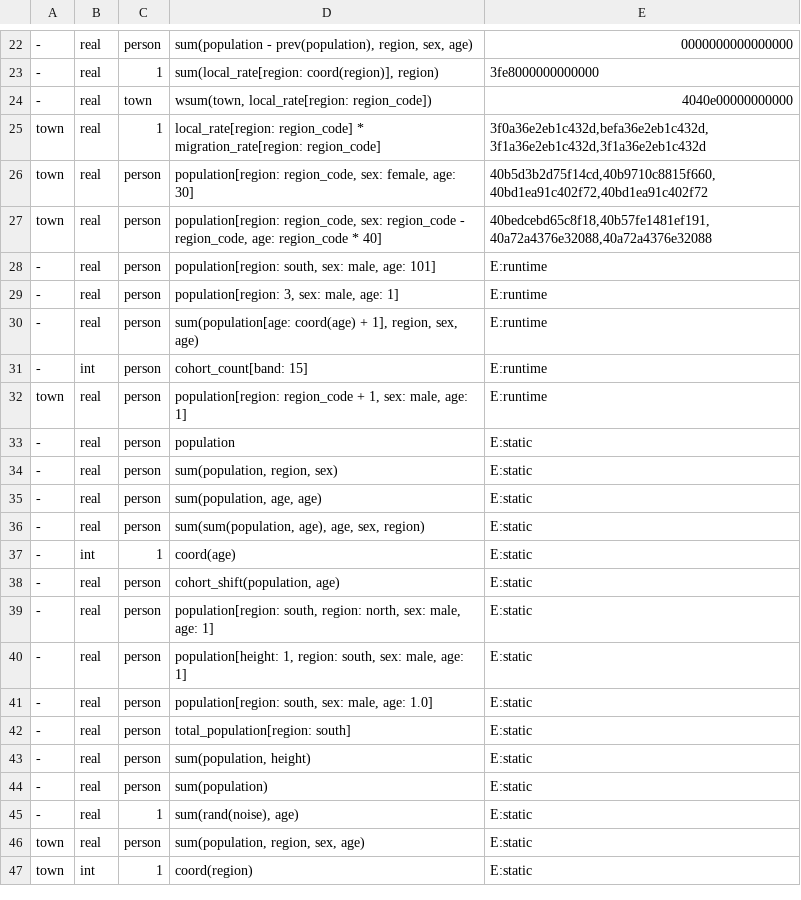
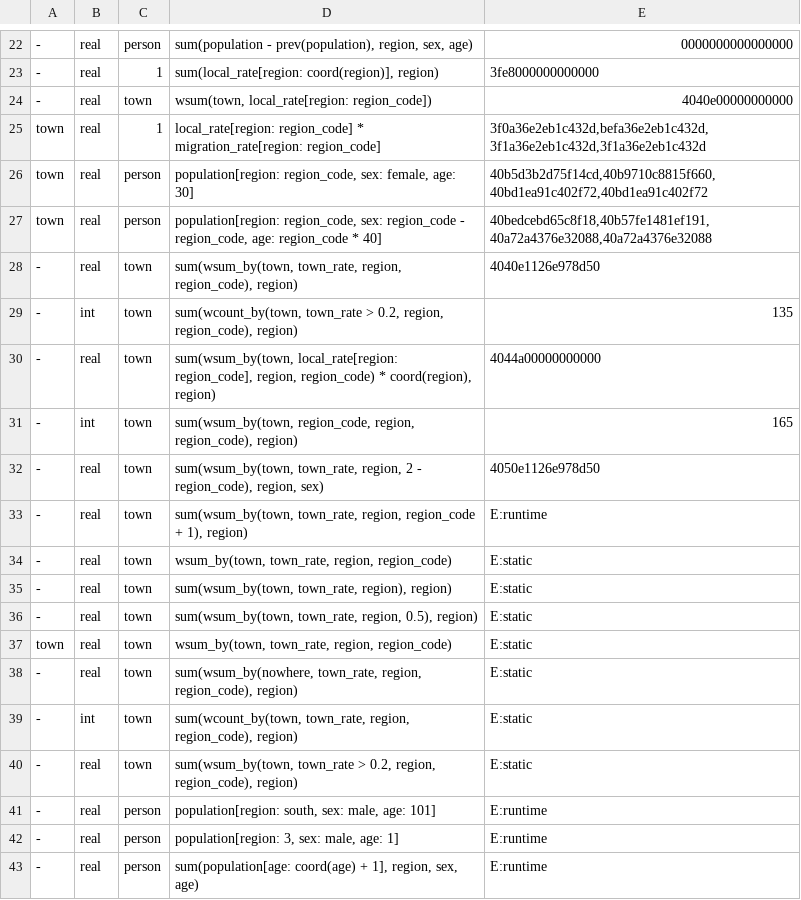
Before and after one commit to lampros2003/PoliSimEngineAndGame, a TSV file: conformance/format1.tsv, drawn as a sheet; only a part is shown, gaps mark what is left out; the shorter side is filled out with more unchanged rows; the diff names each change by its address in the sheet, - before the commit and + after, or states it on an @@ line.

```diff
--- a/conformance/format1.tsv
+++ b/conformance/format1.tsv
+row 28: - | real | town | sum(wsum_by(town, town_rate, region, region_code), region) | 4040e1126e978d50
+row 29: - | int | town | sum(wcount_by(town, town_rate > 0.2, region, region_code), region) | 135
+row 30: - | real | town | sum(wsum_by(town, local_rate[region: region_code], region, region_code) * coord(region), region) | 4044a00000000000
+row 31: - | int | town | sum(wsum_by(town, region_code, region, region_code), region) | 165
+row 32: - | real | town | sum(wsum_by(town, town_rate, region, 2 - region_code), region, sex) | 4050e1126e978d50
+row 33: - | real | town | sum(wsum_by(town, town_rate, region, region_code + 1), region) | E:runtime
+row 34: - | real | town | wsum_by(town, town_rate, region, region_code) | E:static
+row 35: - | real | town | sum(wsum_by(town, town_rate, region), region) | E:static
+row 36: - | real | town | sum(wsum_by(town, town_rate, region, 0.5), region) | E:static
+row 37: town | real | town | wsum_by(town, town_rate, region, region_code) | E:static
+row 38: - | real | town | sum(wsum_by(nowhere, town_rate, region, region_code), region) | E:static
+row 39: - | int | town | sum(wcount_by(town, town_rate, region, region_code), region) | E:static
+row 40: - | real | town | sum(wsum_by(town, town_rate > 0.2, region, region_code), region) | E:static
```
Also changed, not shown: 10 other files.
